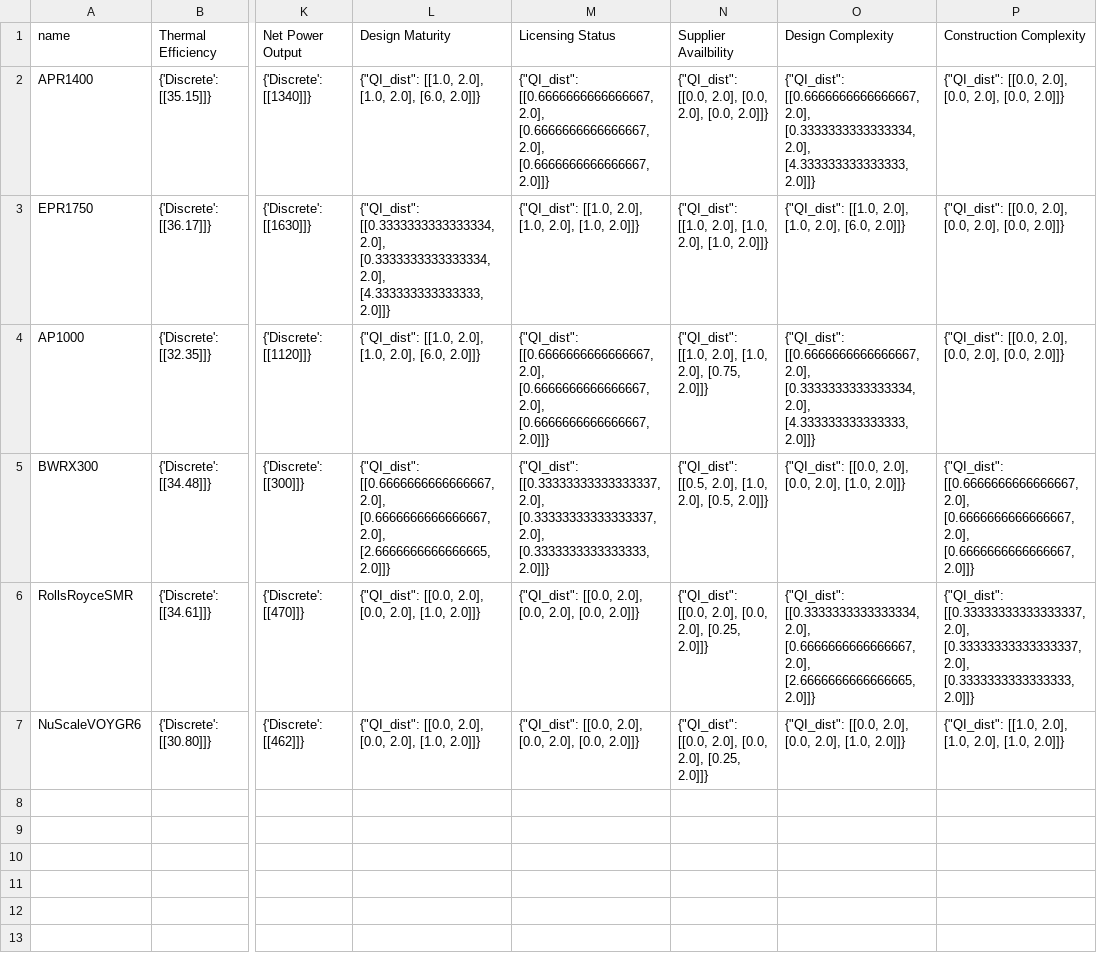
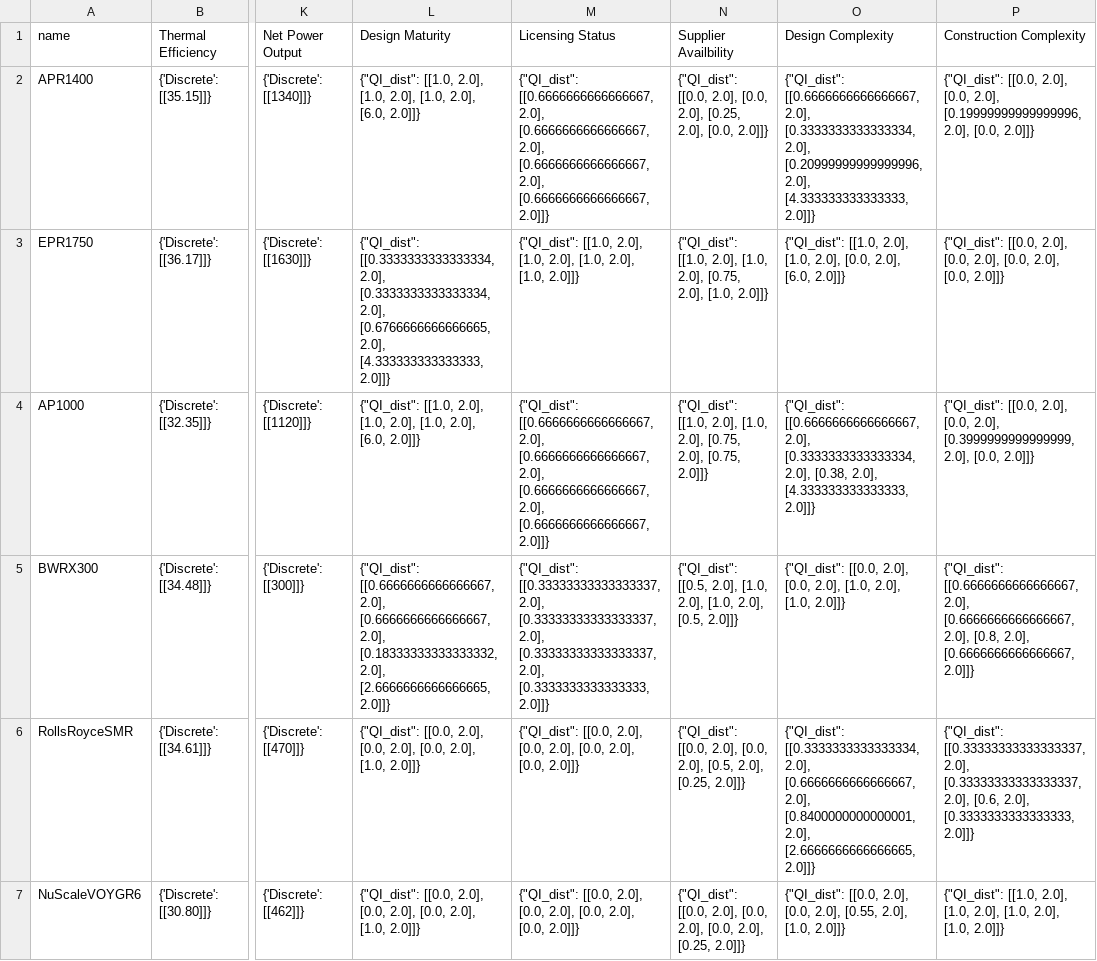
Before and after one commit to simo-pagliu/Master-Thesis, a CSV file: UP-MAVT/alternatives_IT.csv, drawn as a sheet; only a part is shown, gaps mark what is left out; the diff names each change by its address in the sheet, - before the commit and + after, or states it on an @@ line.

```diff
--- a/UP-MAVT/alternatives_IT.csv
+++ b/UP-MAVT/alternatives_IT.csv
-L2 (Design Maturity): …[1.0, 2.0], [6.0, 2.0]]}
+L2 (Design Maturity): …[1.0, 2.0], [1.0, 2.0], [6.0, 2.0]]}
-M2 (Licensing Status): …2.0], [0.6666666666666667, 2.0]]}
+M2 (Licensing Status): …2.0], [0.6666666666666667, 2.0], [0.6666666666666667, 2.0]]}
-N2 (Supplier Availbility): …[0.0, 2.0], [0.0, 2.0]]}
+N2 (Supplier Availbility): …[0.0, 2.0], [0.25, 2.0], [0.0, 2.0]]}
-O2 (Design Complexity): …[0.3333333333333334, 2.0], [4.333333333333333, 2.0]]}
+O2 (Design Complexity): …[0.3333333333333334, 2.0], [0.20999999999999996, 2.0], [4.333333333333333, 2.0]]}
-P2 (Construction Complexity): …[0.0, 2.0], [0.0, 2.0]]}
+P2 (Construction Complexity): …[0.0, 2.0], [0.19999999999999996, 2.0], [0.0, 2.0]]}
-L3 (Design Maturity): …[0.3333333333333334, 2.0], [4.333333333333333, 2.0]]}
+L3 (Design Maturity): …[0.3333333333333334, 2.0], [0.6766666666666665, 2.0], [4.333333333333333, 2.0]]}
-M3 (Licensing Status): …2.0], [1.0, 2.0]]}
+M3 (Licensing Status): …2.0], [1.0, 2.0], [1.0, 2.0]]}
-N3 (Supplier Availbility): …[1.0, 2.0], [1.0, 2.0]]}
+N3 (Supplier Availbility): …[1.0, 2.0], [0.75, 2.0], [1.0, 2.0]]}
-O3 (Design Complexity): …[1.0, 2.0], [6.0, 2.0]]}
+O3 (Design Complexity): …[1.0, 2.0], [0.0, 2.0], [6.0, 2.0]]}
-P3 (Construction Complexity): …2.0], [0.0, 2.0]]}
+P3 (Construction Complexity): …2.0], [0.0, 2.0], [0.0, 2.0]]}
-L4 (Design Maturity): …[1.0, 2.0], [6.0, 2.0]]}
+L4 (Design Maturity): …[1.0, 2.0], [1.0, 2.0], [6.0, 2.0]]}
-M4 (Licensing Status): …2.0], [0.6666666666666667, 2.0]]}
+M4 (Licensing Status): …2.0], [0.6666666666666667, 2.0], [0.6666666666666667, 2.0]]}
-N4 (Supplier Availbility): …2.0], [0.75, 2.0]]}
+N4 (Supplier Availbility): …2.0], [0.75, 2.0], [0.75, 2.0]]}
-O4 (Design Complexity): …[0.3333333333333334, 2.0], [4.333333333333333, 2.0]]}
+O4 (Design Complexity): …[0.3333333333333334, 2.0], [0.38, 2.0], [4.333333333333333, 2.0]]}
-P4 (Construction Complexity): …[0.0, 2.0], [0.0, 2.0]]}
+P4 (Construction Complexity): …[0.0, 2.0], [0.3999999999999999, 2.0], [0.0, 2.0]]}
-L5 (Design Maturity): …[0.6666666666666667, 2.0], [2.6666666666666665, 2.0]]}
+L5 (Design Maturity): …[0.6666666666666667, 2.0], [0.18333333333333332, 2.0], [2.6666666666666665, 2.0]]}
-M5 (Licensing Status): …[0.33333333333333337, 2.0], [0.3333333333333333, 2.0]]}
+M5 (Licensing Status): …[0.33333333333333337, 2.0], [0.33333333333333337, 2.0], [0.3333333333333333, 2.0]]}
-N5 (Supplier Availbility): …[1.0, 2.0], [0.5, 2.0]]}
+N5 (Supplier Availbility): …[1.0, 2.0], [1.0, 2.0], [0.5, 2.0]]}
-O5 (Design Complexity): …2.0], [1.0, 2.0]]}
+O5 (Design Complexity): …2.0], [1.0, 2.0], [1.0, 2.0]]}
-P5 (Construction Complexity): …[0.6666666666666667, 2.0], [0.6666666666666667, 2.0]]}
+P5 (Construction Complexity): …[0.6666666666666667, 2.0], [0.8, 2.0], [0.6666666666666667, 2.0]]}
-L6:L7 (Design Maturity): …[0.0, 2.0], [1.0, 2.0]]}
+L6:L7 (Design Maturity): …[0.0, 2.0], [0.0, 2.0], [1.0, 2.0]]}
-M6:M7 (Licensing Status): …2.0], [0.0, 2.0]]}
+M6:M7 (Licensing Status): …2.0], [0.0, 2.0], [0.0, 2.0]]}
-N6 (Supplier Availbility): …[0.0, 2.0], [0.25, 2.0]]}
+N6 (Supplier Availbility): …[0.0, 2.0], [0.5, 2.0], [0.25, 2.0]]}
-O6 (Design Complexity): …[0.6666666666666667, 2.0], [2.6666666666666665, 2.0]]}
+O6 (Design Complexity): …[0.6666666666666667, 2.0], [0.8400000000000001, 2.0], [2.6666666666666665, 2.0]]}
-P6 (Construction Complexity): …[0.33333333333333337, 2.0], [0.3333333333333333, 2.0]]}
+P6 (Construction Complexity): …[0.33333333333333337, 2.0], [0.6, 2.0], [0.3333333333333333, 2.0]]}
-N7 (Supplier Availbility): …[0.0, 2.0], [0.25, 2.0]]}
+N7 (Supplier Availbility): …[0.0, 2.0], [0.0, 2.0], [0.25, 2.0]]}
-O7 (Design Complexity): …[0.0, 2.0], [1.0, 2.0]]}
+O7 (Design Complexity): …[0.0, 2.0], [0.55, 2.0], [1.0, 2.0]]}
-P7 (Construction Complexity): …2.0], [1.0, 2.0]]}
+P7 (Construction Complexity): …2.0], [1.0, 2.0], [1.0, 2.0]]}
```
Also changed, not shown: UP-MAVT/elicitation_results/4/CH/alternatives.csv, UP-MAVT/elicitation_results/4/CH/value_functions.csv, 22 other files.
